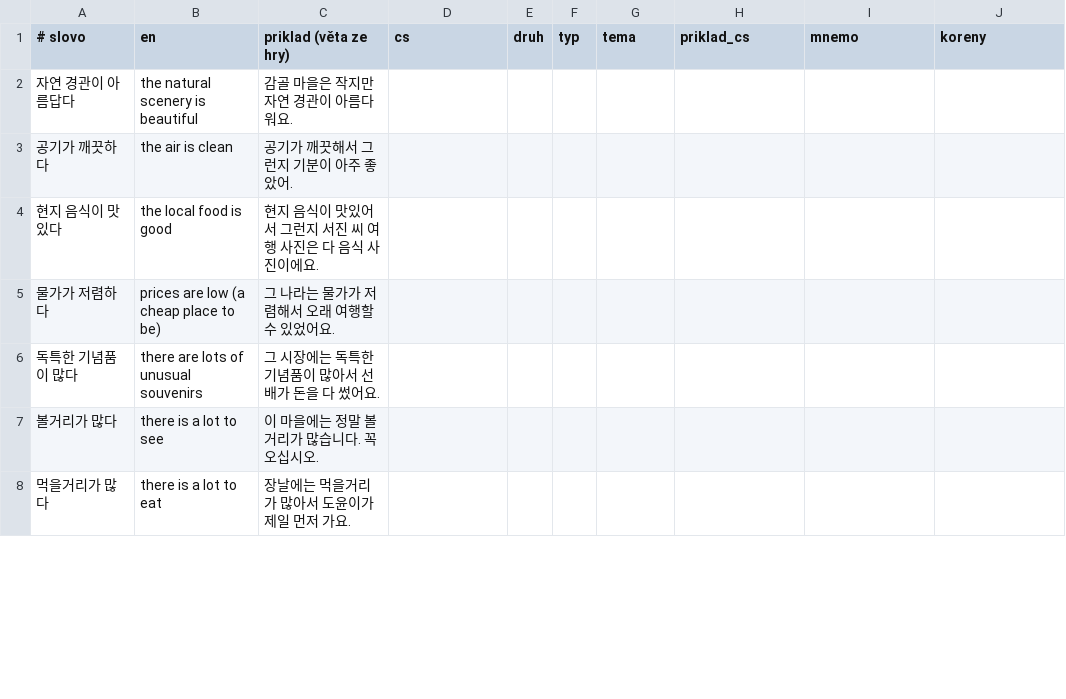
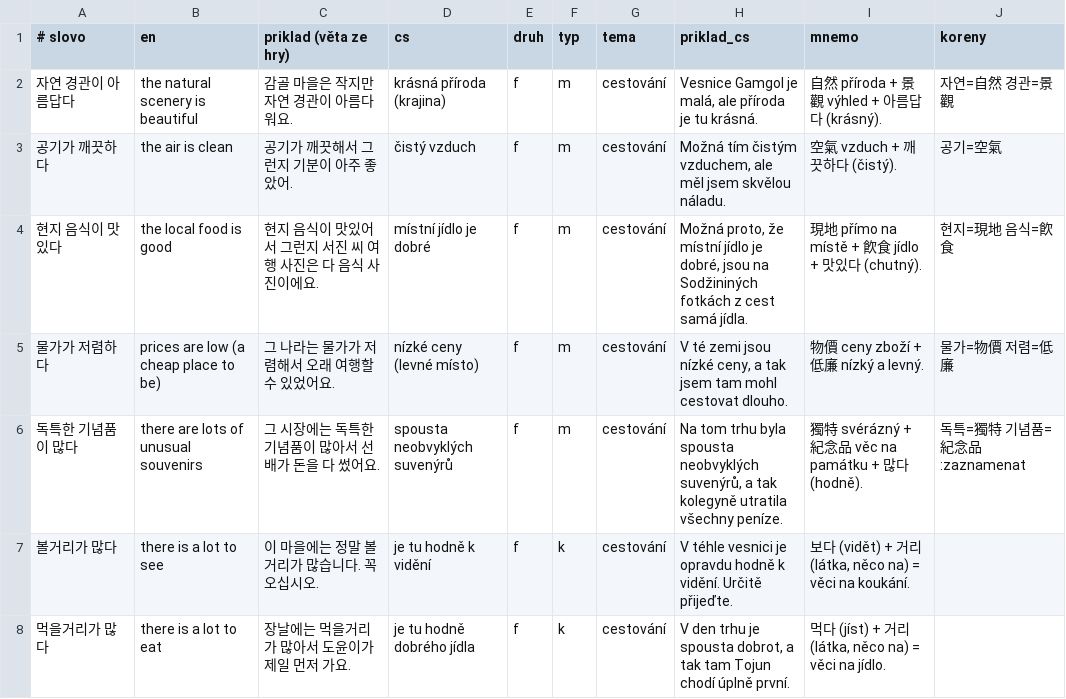
Before and after one commit to tvspk/gamgol, a TSV file: mnemo/doplnky/ch05.tsv, drawn as a sheet; only a part is shown; the diff covers the shown part only.

```diff
--- a/mnemo/doplnky/ch05.tsv
+++ b/mnemo/doplnky/ch05.tsv
@@ -1,8 +1,8 @@
 # slovo	en	priklad (věta ze hry)	cs	druh	typ	tema	priklad_cs	mnemo	koreny
-자연 경관이 아름답다	the natural scenery is beautiful	감골 마을은 작지만 자연 경관이 아름다워요.							
-공기가 깨끗하다	the air is clean	공기가 깨끗해서 그런지 기분이 아주 좋았어.							
-현지 음식이 맛있다	the local food is good	현지 음식이 맛있어서 그런지 서진 씨 여행 사진은 다 음식 사진이에요.							
-물가가 저렴하다	prices are low (a cheap place to be)	그 나라는 물가가 저렴해서 오래 여행할 수 있었어요.							
-독특한 기념품이 많다	there are lots of unusual souvenirs	그 시장에는 독특한 기념품이 많아서 선배가 돈을 다 썼어요.							
-볼거리가 많다	there is a lot to see	이 마을에는 정말 볼거리가 많습니다. 꼭 오십시오.							
-먹을거리가 많다	there is a lot to eat	장날에는 먹을거리가 많아서 도윤이가 제일 먼저 가요.							
+자연 경관이 아름답다	the natural scenery is beautiful	감골 마을은 작지만 자연 경관이 아름다워요.	krásná příroda (krajina)	f	m	cestování	Vesnice Gamgol je malá, ale příroda je tu krásná.	自然 příroda + 景觀 výhled + 아름답다 (krásný).	자연=自然 경관=景觀
+공기가 깨끗하다	the air is clean	공기가 깨끗해서 그런지 기분이 아주 좋았어.	čistý vzduch	f	m	cestování	Možná tím čistým vzduchem, ale měl jsem skvělou náladu.	空氣 vzduch + 깨끗하다 (čistý).	공기=空氣
+현지 음식이 맛있다	the local food is good	현지 음식이 맛있어서 그런지 서진 씨 여행 사진은 다 음식 사진이에요.	místní jídlo je dobré	f	m	cestování	Možná proto, že místní jídlo je dobré, jsou na Sodžininých fotkách z cest samá jídla.	現地 přímo na místě + 飮食 jídlo + 맛있다 (chutný).	현지=現地 음식=飮食
+물가가 저렴하다	prices are low (a cheap place to be)	그 나라는 물가가 저렴해서 오래 여행할 수 있었어요.	nízké ceny (levné místo)	f	m	cestování	V té zemi jsou nízké ceny, a tak jsem tam mohl cestovat dlouho.	物價 ceny zboží + 低廉 nízký a levný.	물가=物價 저렴=低廉
+독특한 기념품이 많다	there are lots of unusual souvenirs	그 시장에는 독특한 기념품이 많아서 선배가 돈을 다 썼어요.	spousta neobvyklých suvenýrů	f	m	cestování	Na tom trhu byla spousta neobvyklých suvenýrů, a tak kolegyně utratila všechny peníze.	獨特 svérázný + 紀念品 věc na památku + 많다 (hodně).	독특=獨特 기념품=紀念品:zaznamenat
+볼거리가 많다	there is a lot to see	이 마을에는 정말 볼거리가 많습니다. 꼭 오십시오.	je tu hodně k vidění	f	k	cestování	V téhle vesnici je opravdu hodně k vidění. Určitě přijeďte.	보다 (vidět) + 거리 (látka, něco na) = věci na koukání.	
+먹을거리가 많다	there is a lot to eat	장날에는 먹을거리가 많아서 도윤이가 제일 먼저 가요.	je tu hodně dobrého jídla	f	k	cestování	V den trhu je spousta dobrot, a tak tam Tojun chodí úplně první.	먹다 (jíst) + 거리 (látka, něco na) = věci na jídlo.	
```
Also changed, not shown: 41 edited cells elsewhere in this file, mnemo/doplnky/ch03.tsv, mnemo/doplnky/ch04.tsv, 9 other files.
